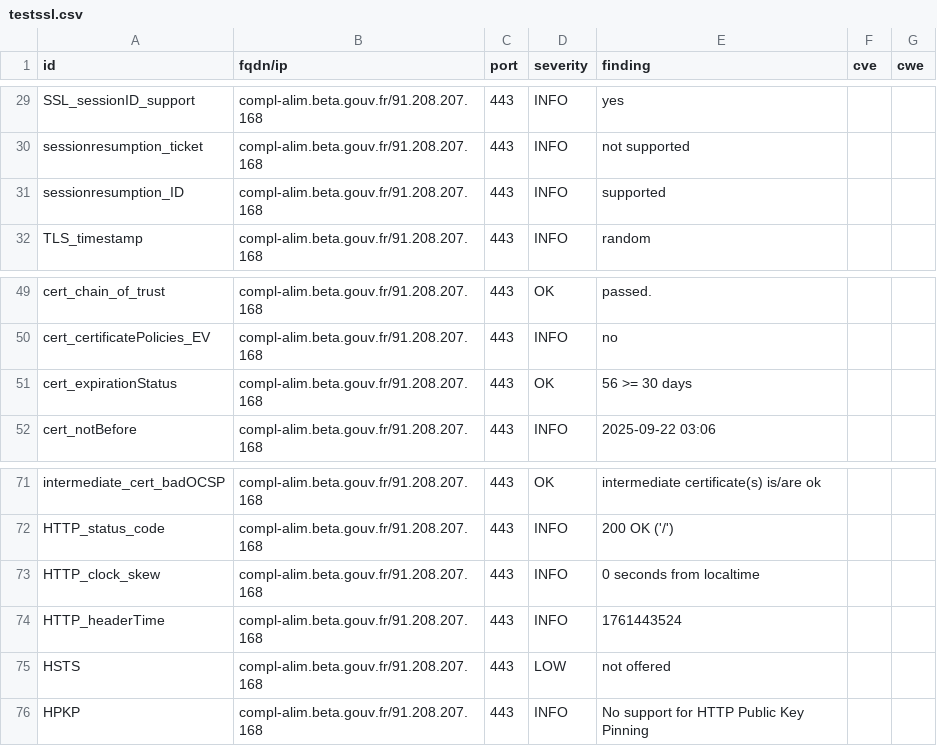
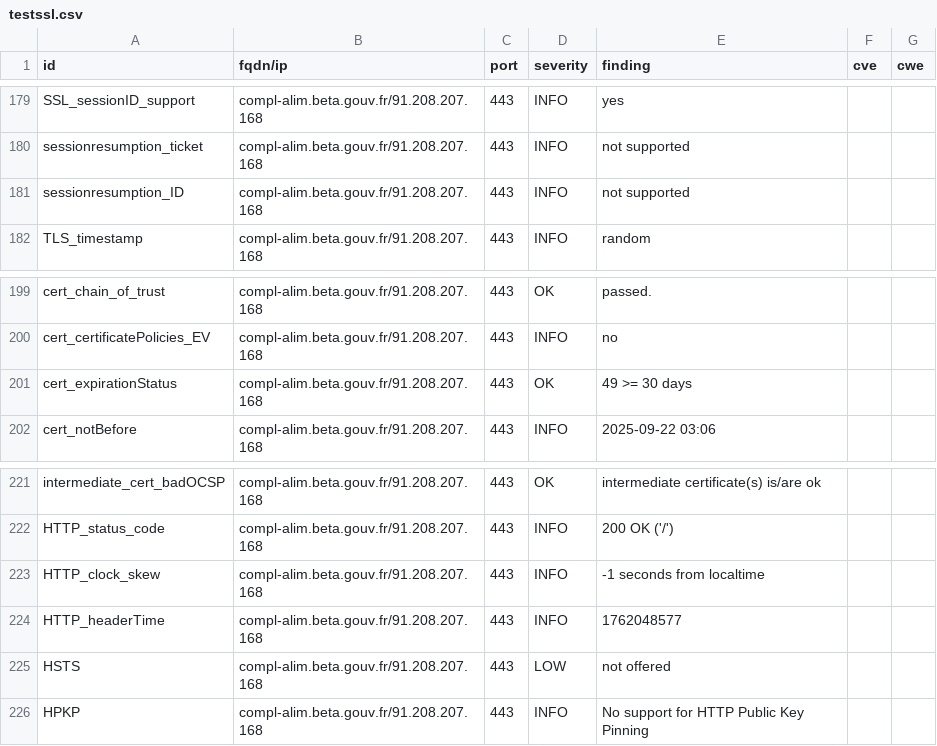
Before and after one commit to incubateur-agriculture/dashlord, a CSV file: results/aHR0cHM6Ly9jb21wbC1hbGltLmJldGEuZ291di5mcg==/testssl.csv, drawn as a sheet; only a part is shown, gaps mark what is left out; the diff covers the shown part only.

```diff
--- a/results/aHR0cHM6Ly9jb21wbC1hbGltLmJldGEuZ291di5mcg==/testssl.csv
+++ b/results/aHR0cHM6Ly9jb21wbC1hbGltLmJldGEuZ291di5mcg==/testssl.csv
@@ -30,3 +180,3 @@
 "sessionresumption_ticket","compl-alim.beta.gouv.fr/91.208.207.168","443","INFO","not supported","",""
-"sessionresumption_ID","compl-alim.beta.gouv.fr/91.208.207.168","443","INFO","supported","",""
+"sessionresumption_ID","compl-alim.beta.gouv.fr/91.208.207.168","443","INFO","not supported","",""
 "TLS_timestamp","compl-alim.beta.gouv.fr/91.208.207.168","443","INFO","random","",""
@@ -50,3 +200,3 @@
 "cert_certificatePolicies_EV","compl-alim.beta.gouv.fr/91.208.207.168","443","INFO","no","",""
-"cert_expirationStatus","compl-alim.beta.gouv.fr/91.208.207.168","443","OK","56 >= 30 days","",""
+"cert_expirationStatus","compl-alim.beta.gouv.fr/91.208.207.168","443","OK","49 >= 30 days","",""
 "cert_notBefore","compl-alim.beta.gouv.fr/91.208.207.168","443","INFO","2025-09-22 03:06","",""
@@ -72,4 +222,4 @@
 "HTTP_status_code","compl-alim.beta.gouv.fr/91.208.207.168","443","INFO","200 OK ('/')","",""
-"HTTP_clock_skew","compl-alim.beta.gouv.fr/91.208.207.168","443","INFO","0 seconds from localtime","",""
-"HTTP_headerTime","compl-alim.beta.gouv.fr/91.208.207.168","443","INFO","1761443524","",""
+"HTTP_clock_skew","compl-alim.beta.gouv.fr/91.208.207.168","443","INFO","-1 seconds from localtime","",""
+"HTTP_headerTime","compl-alim.beta.gouv.fr/91.208.207.168","443","INFO","1762048577","",""
 "HSTS","compl-alim.beta.gouv.fr/91.208.207.168","443","LOW","not offered","",""
```
Also changed, not shown: 3 added rows, 3 removed rows and 147 moved rows elsewhere in this file, 16 other files.
